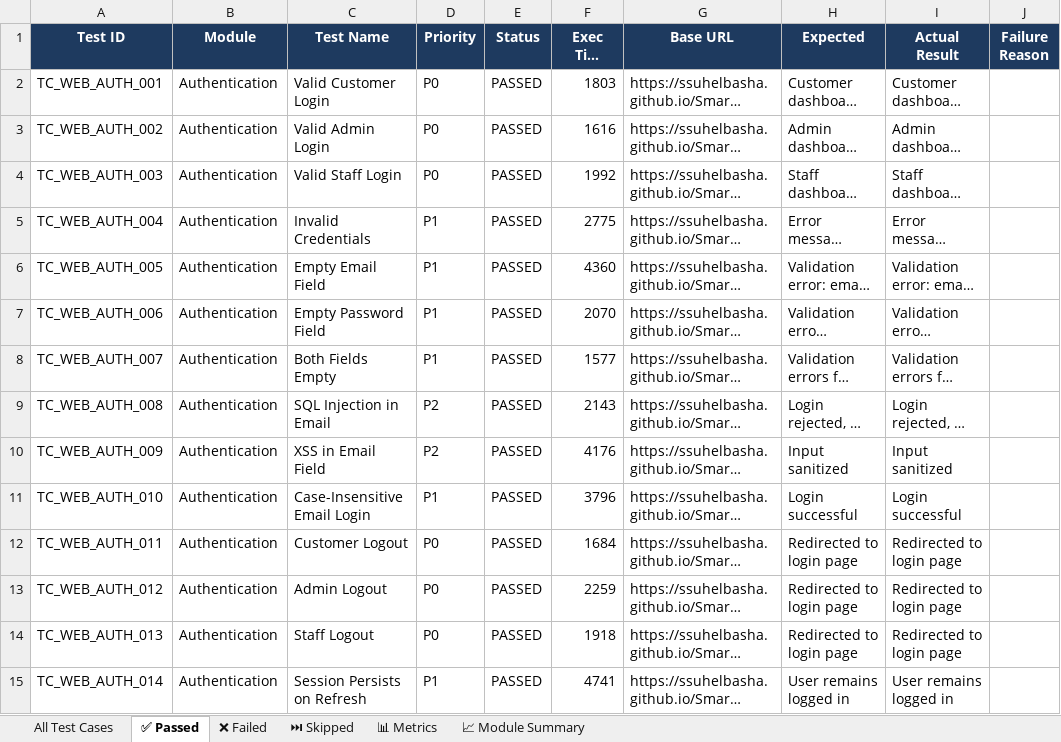
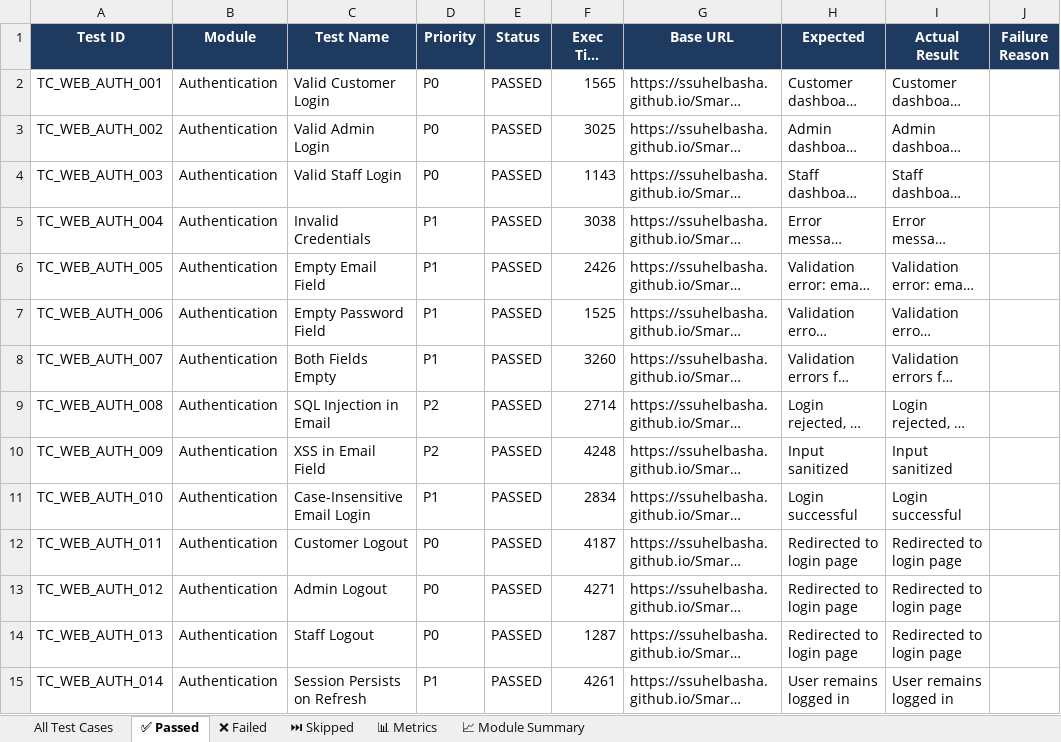
Before and after one commit to ssuhelbasha/Smart-Laundry-Management, an Excel workbook: reports/selenium/latest/excel/Automation_Test_Report.xlsx, sheet ✅ Passed, drawn as a sheet; only a part is shown; long unchanged cells end in …; values as stored, in another font and other column widths than the file's, no borders; the diff covers the shown part only; the diff names each change by its address in the sheet, - before the commit and + after, or states it on an @@ line.

```diff
--- a/reports/selenium/latest/excel/Automation_Test_Report.xlsx (sheet ✅ Passed)
+++ b/reports/selenium/latest/excel/Automation_Test_Report.xlsx (sheet ✅ Passed)
-F2 (Exec Time (ms)): 1803
+F2 (Exec Time (ms)): 1565
-F3 (Exec Time (ms)): 1616
+F3 (Exec Time (ms)): 3025
-F4 (Exec Time (ms)): 1992
+F4 (Exec Time (ms)): 1143
-F5 (Exec Time (ms)): 2775
+F5 (Exec Time (ms)): 3038
-F6 (Exec Time (ms)): 4360
+F6 (Exec Time (ms)): 2426
-F7 (Exec Time (ms)): 2070
+F7 (Exec Time (ms)): 1525
-F8 (Exec Time (ms)): 1577
+F8 (Exec Time (ms)): 3260
-F9 (Exec Time (ms)): 2143
+F9 (Exec Time (ms)): 2714
-F10 (Exec Time (ms)): 4176
+F10 (Exec Time (ms)): 4248
-F11 (Exec Time (ms)): 3796
+F11 (Exec Time (ms)): 2834
-F12 (Exec Time (ms)): 1684
+F12 (Exec Time (ms)): 4187
-F13 (Exec Time (ms)): 2259
+F13 (Exec Time (ms)): 4271
-F14 (Exec Time (ms)): 1918
+F14 (Exec Time (ms)): 1287
-F15 (Exec Time (ms)): 4741
+F15 (Exec Time (ms)): 4261
```
Also changed, not shown: 456 edited cells elsewhere in this sheet, sheet All Test Cases, sheet 📊 Metrics, 3 other files.
